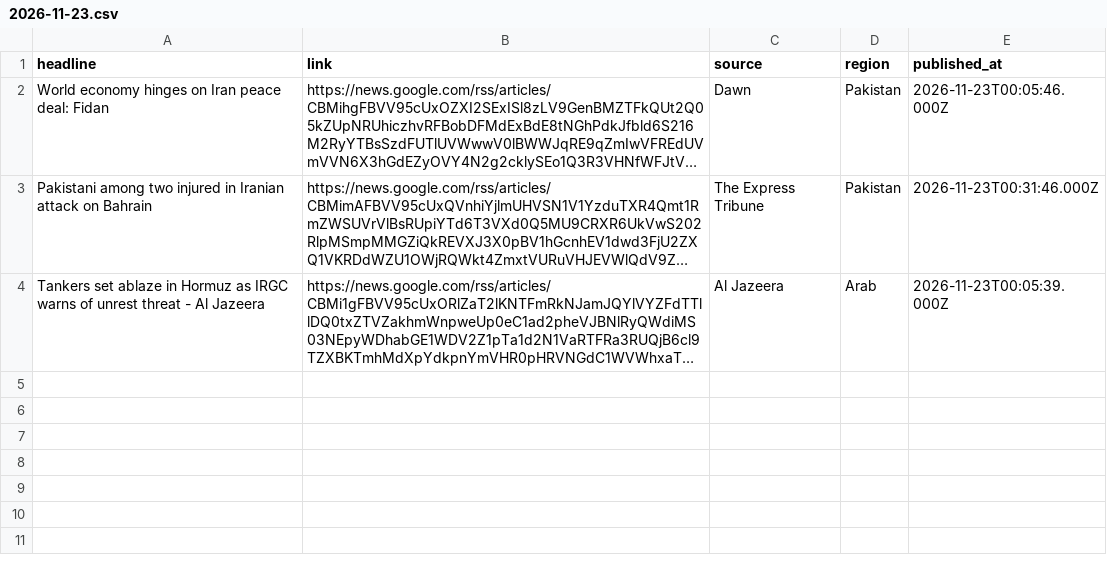
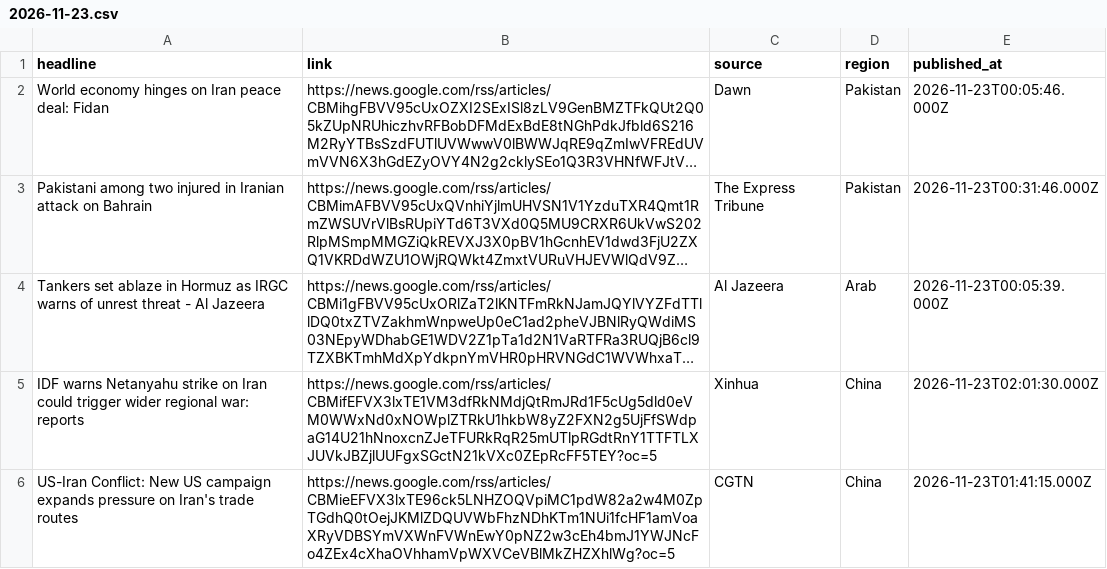
Before and after one commit to rajabzadehalidip/iran-news, a CSV file: news/2026-11-23.csv, drawn as a sheet; long unchanged cells end in …; the diff names each change by its address in the sheet, - before the commit and + after, or states it on an @@ line.

Commit message:
Add 2 headlines for 2026-11-23

```diff
--- a/news/2026-11-23.csv
+++ b/news/2026-11-23.csv
+row 5: IDF warns Netanyahu strike on Iran could trigger wider regional war: reports | https://news.google.com/rss/articles/CBMifEFVX3lxTE1VM3dfRkNMdjQtRmJRd1F5cUg5dld0eVM0WWxNd0xNOWplZTRkU1hkbW8yZ2FXN2g5UjFfSWdpaG14U21hNnoxcnZJeTFURkRqR25mUTlpRGdtRnY1TTFTLXJUVkJBZjlUUFgxSGctN21kVXc0ZEpRcFF5TEY?oc=5 | Xinhua | China | 2026-11-23T02:01:30.000Z
+row 6: US-Iran Conflict: New US campaign expands pressure on Iran's trade routes | https://news.google.com/rss/articles/CBMieEFVX3lxTE96ck5LNHZOQVpiMC1pdW82a2w4M0ZpTGdhQ0tOejJKMlZDQUVWbFhzNDhKTm1NUi1fcHF1amVoaXRyVDBSYmVXWnFVWnEwY0pNZ2w3cEh4bmJ1YWJNcFo4ZEx4cXhaOVhhamVpWXVCeVBlMkZHZXhlWg?oc=5 | CGTN | China | 2026-11-23T01:41:15.000Z
```
